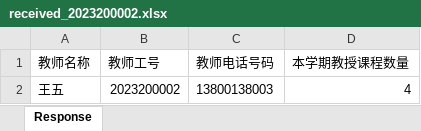
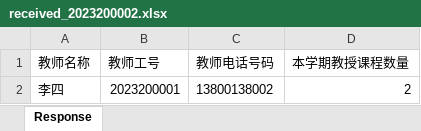
Before and after one commit to Dubley123/mailmerge, an Excel workbook: backend/database/default_data/attachment/received_2023200002.xlsx, sheet Response, drawn as a sheet; values as stored, in another font and other column widths than the file's, no borders; removed rows and columns are numbered as before the commit, all else as after; the diff names each change by its address in the sheet, - before the commit and + after, or states it on an @@ line.

```diff
--- a/backend/database/default_data/attachment/received_2023200002.xlsx (sheet Response)
+++ b/backend/database/default_data/attachment/received_2023200002.xlsx (sheet Response)
-row 2: 王五 | 2023200002 | 13800138003 | 4
+row 2: 李四 | 2023200001 | 13800138002 | 2
```
Also changed, not shown: backend/database/default_data/attachment/received_2023200001.xlsx, 12 other files.
